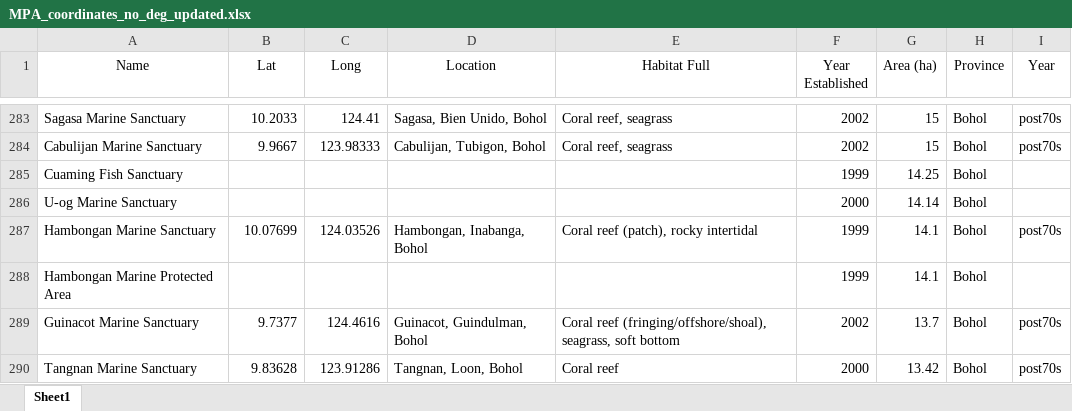
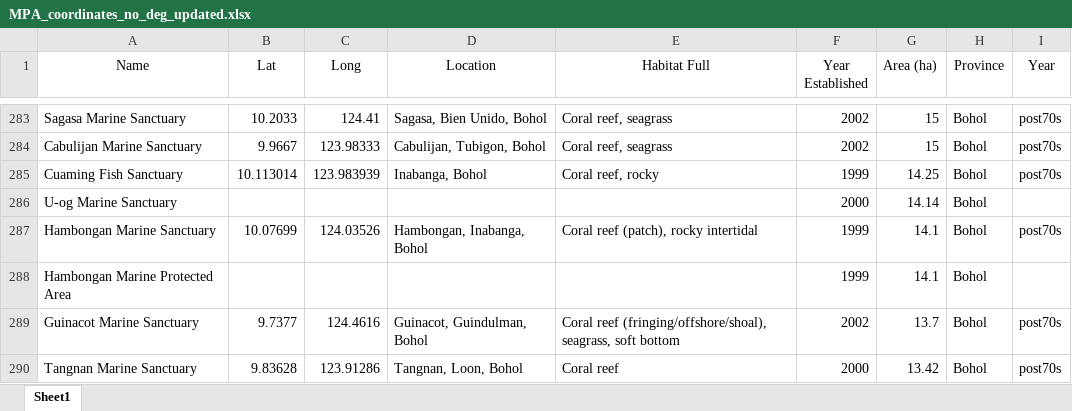
Before and after one commit to philippinespire/fish_biodiversity, an Excel workbook: data/MPA_coordinates_no_deg_updated.xlsx, sheet Sheet1, drawn as a sheet; only a part is shown, gaps mark what is left out; values as stored, in another font and other column widths than the file's, no borders; the diff names each change by its address in the sheet, - before the commit and + after, or states it on an @@ line.

```diff
--- a/data/MPA_coordinates_no_deg_updated.xlsx (sheet Sheet1)
+++ b/data/MPA_coordinates_no_deg_updated.xlsx (sheet Sheet1)
-B285 (Lat): (empty)
+B285 (Lat): 10.113014
-C285 (Long): (empty)
+C285 (Long): 123.983939
-D285 (Location): (empty)
+D285 (Location): Inabanga, Bohol
-E285 (Habitat Full): (empty)
+E285 (Habitat Full): Coral reef, rocky
-I285 (Year): (empty)
+I285 (Year): post70s
```
Also changed, not shown: 2 other files.
